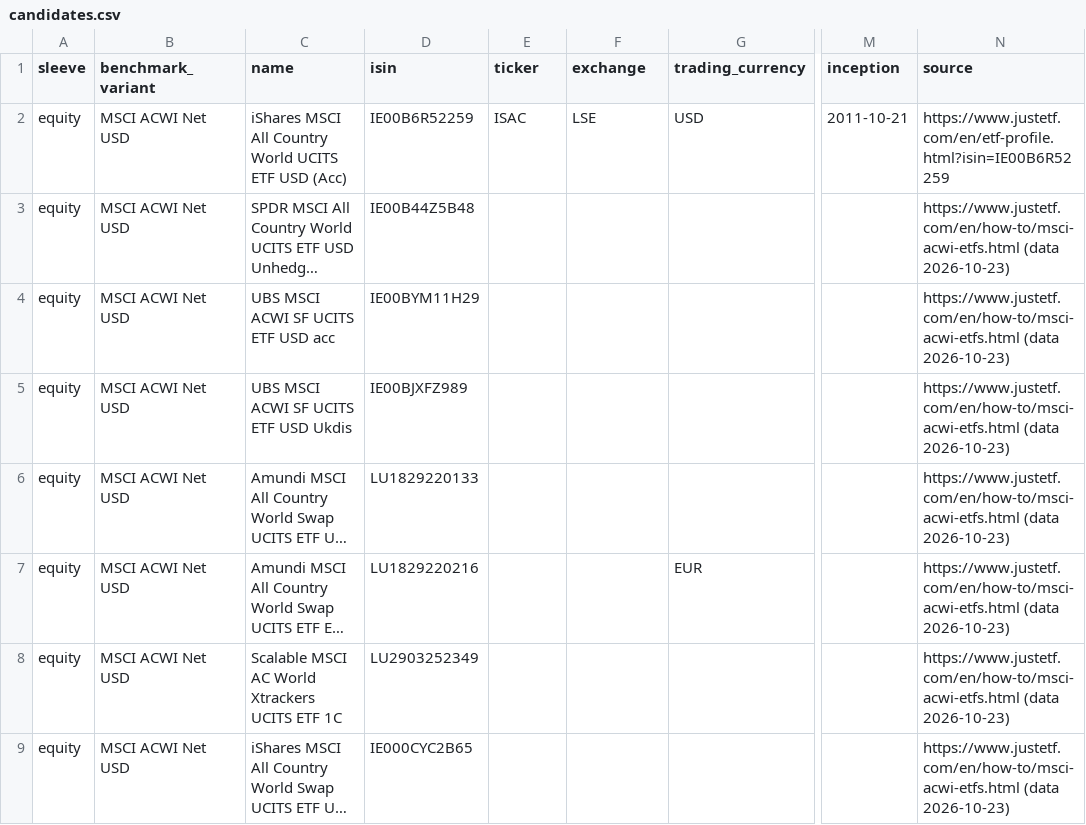
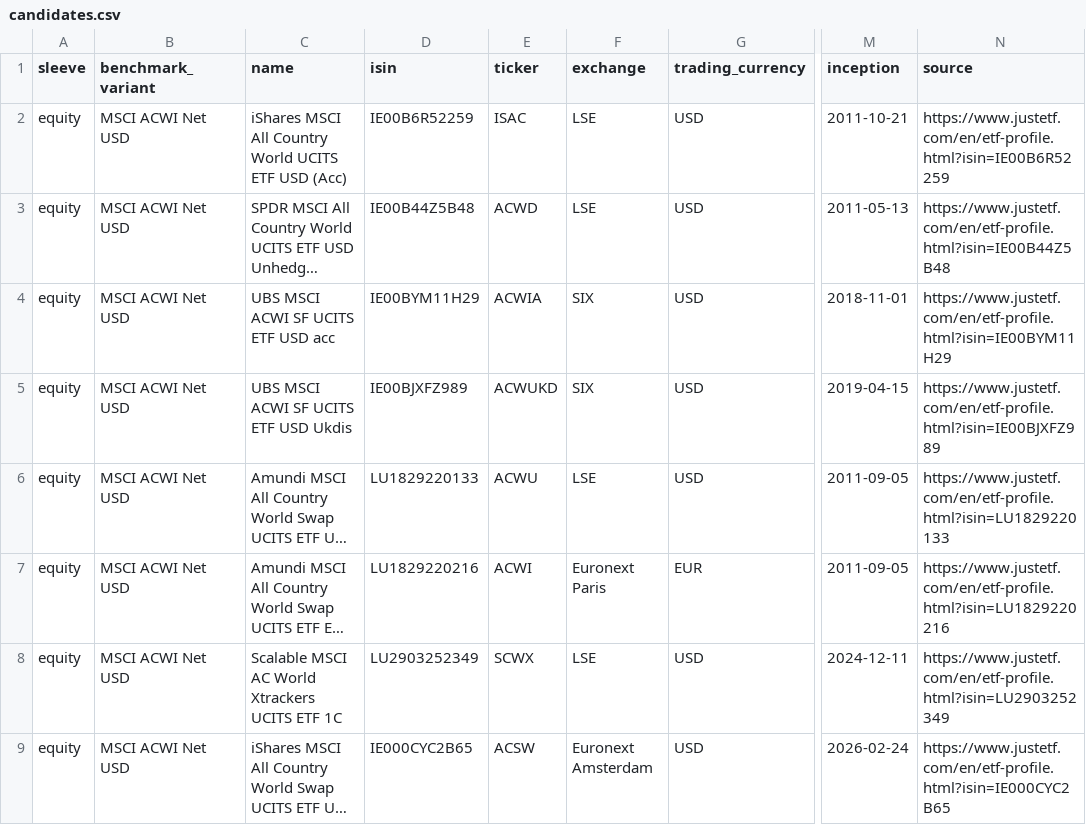
Before and after one commit to azrinmahsuom/ETF-vehicle-selection, a CSV file: reference/candidates.csv, drawn as a sheet; only a part is shown, gaps mark what is left out; long unchanged cells end in …; the diff covers the shown part only; the diff names each change by its address in the sheet, - before the commit and + after, or states it on an @@ line.

```diff
--- a/reference/candidates.csv
+++ b/reference/candidates.csv
-E3 (ticker): (empty)
+E3 (ticker): ACWD
-F3 (exchange): (empty)
+F3 (exchange): LSE
-G3:G6 (trading_currency): (empty)
+G3:G6 (trading_currency): USD
-M3 (inception): (empty)
+M3 (inception): 2011-05-13
-N3 (source): https://www.justetf.com/en/how-to/msci-acwi-etfs.html (data 2026-10-23)
+N3 (source): https://www.justetf.com/en/etf-profile.html?isin=IE00B44Z5B48
-E4 (ticker): (empty)
+E4 (ticker): ACWIA
-F4:F5 (exchange): (empty)
+F4:F5 (exchange): SIX
-M4 (inception): (empty)
+M4 (inception): 2018-11-01
-N4 (source): https://www.justetf.com/en/how-to/msci-acwi-etfs.html (data 2026-10-23)
+N4 (source): https://www.justetf.com/en/etf-profile.html?isin=IE00BYM11H29
-E5 (ticker): (empty)
+E5 (ticker): ACWUKD
-M5 (inception): (empty)
+M5 (inception): 2019-04-15
-N5 (source): https://www.justetf.com/en/how-to/msci-acwi-etfs.html (data 2026-10-23)
+N5 (source): https://www.justetf.com/en/etf-profile.html?isin=IE00BJXFZ989
-E6 (ticker): (empty)
+E6 (ticker): ACWU
-F6 (exchange): (empty)
+F6 (exchange): LSE
-M6:M7 (inception): (empty)
+M6:M7 (inception): 2011-09-05
-N6 (source): https://www.justetf.com/en/how-to/msci-acwi-etfs.html (data 2026-10-23)
+N6 (source): https://www.justetf.com/en/etf-profile.html?isin=LU1829220133
-E7 (ticker): (empty)
+E7 (ticker): ACWI
-F7 (exchange): (empty)
+F7 (exchange): Euronext Paris
-N7 (source): https://www.justetf.com/en/how-to/msci-acwi-etfs.html (data 2026-10-23)
+N7 (source): https://www.justetf.com/en/etf-profile.html?isin=LU1829220216
-E8 (ticker): (empty)
+E8 (ticker): SCWX
-F8 (exchange): (empty)
+F8 (exchange): LSE
-G8:G9 (trading_currency): (empty)
+G8:G9 (trading_currency): USD
-M8 (inception): (empty)
+M8 (inception): 2024-12-11
-N8 (source): https://www.justetf.com/en/how-to/msci-acwi-etfs.html (data 2026-10-23)
+N8 (source): https://www.justetf.com/en/etf-profile.html?isin=LU2903252349
-E9 (ticker): (empty)
+E9 (ticker): ACSW
-F9 (exchange): (empty)
+F9 (exchange): Euronext Amsterdam
-M9 (inception): (empty)
+M9 (inception): 2026-02-24
-N9 (source): https://www.justetf.com/en/how-to/msci-acwi-etfs.html (data 2026-10-23)
+N9 (source): https://www.justetf.com/en/etf-profile.html?isin=IE000CYC2B65
```
Also changed, not shown: 62 edited cells elsewhere in this file, reference/broker_fees.csv, 4 other files.
